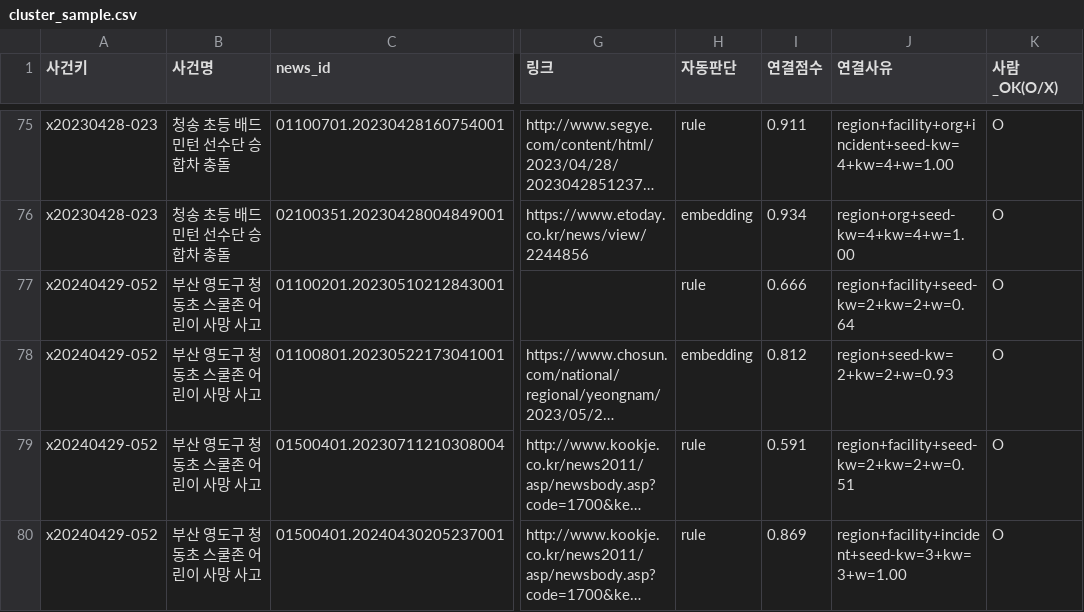
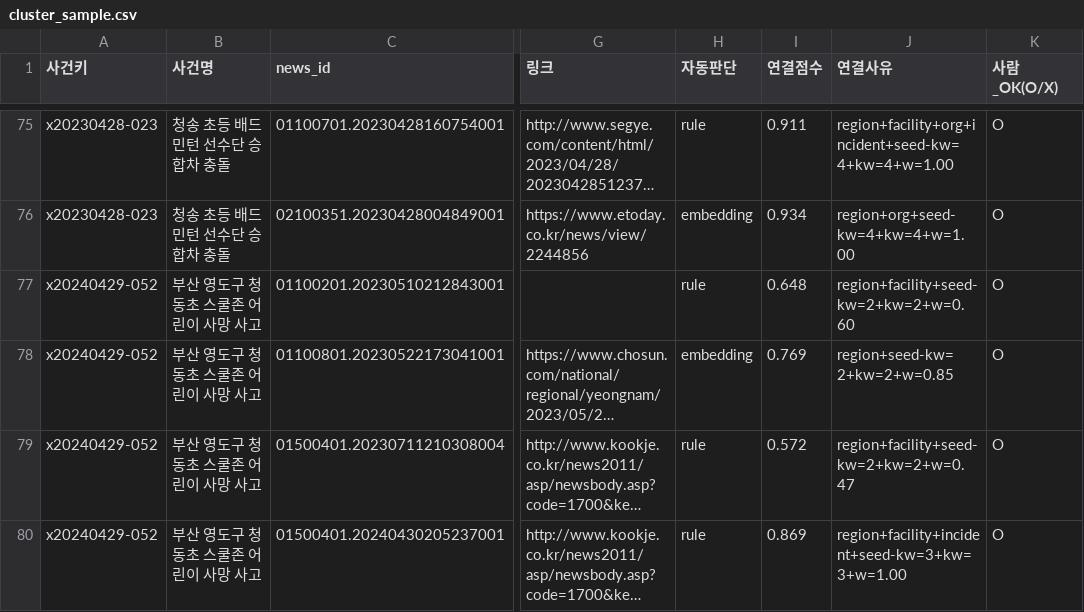
Before and after one commit to LH-GWAN/migyeol, a CSV file: backend/gold/cluster_sample.csv, drawn as a sheet; only a part is shown, gaps mark what is left out; long unchanged cells end in …; the diff covers the shown part only; the diff names each change by its address in the sheet, - before the commit and + after, or states it on an @@ line.

```diff
--- a/backend/gold/cluster_sample.csv
+++ b/backend/gold/cluster_sample.csv
-I77 (연결점수): 0.666
+I77 (연결점수): 0.648
-J77 (연결사유): region+facility+seed-kw=2+kw=2+w=0.64
+J77 (연결사유): region+facility+seed-kw=2+kw=2+w=0.60
-I78 (연결점수): 0.812
+I78 (연결점수): 0.769
-J78 (연결사유): region+seed-kw=2+kw=2+w=0.93
+J78 (연결사유): region+seed-kw=2+kw=2+w=0.85
-I79 (연결점수): 0.591
+I79 (연결점수): 0.572
-J79 (연결사유): region+facility+seed-kw=2+kw=2+w=0.51
+J79 (연결사유): region+facility+seed-kw=2+kw=2+w=0.47
```
Also changed, not shown: 33 edited cells elsewhere in this file, backend/gold/experiment_labels.csv, backend/gold/org_sample.csv, 8 other files.
